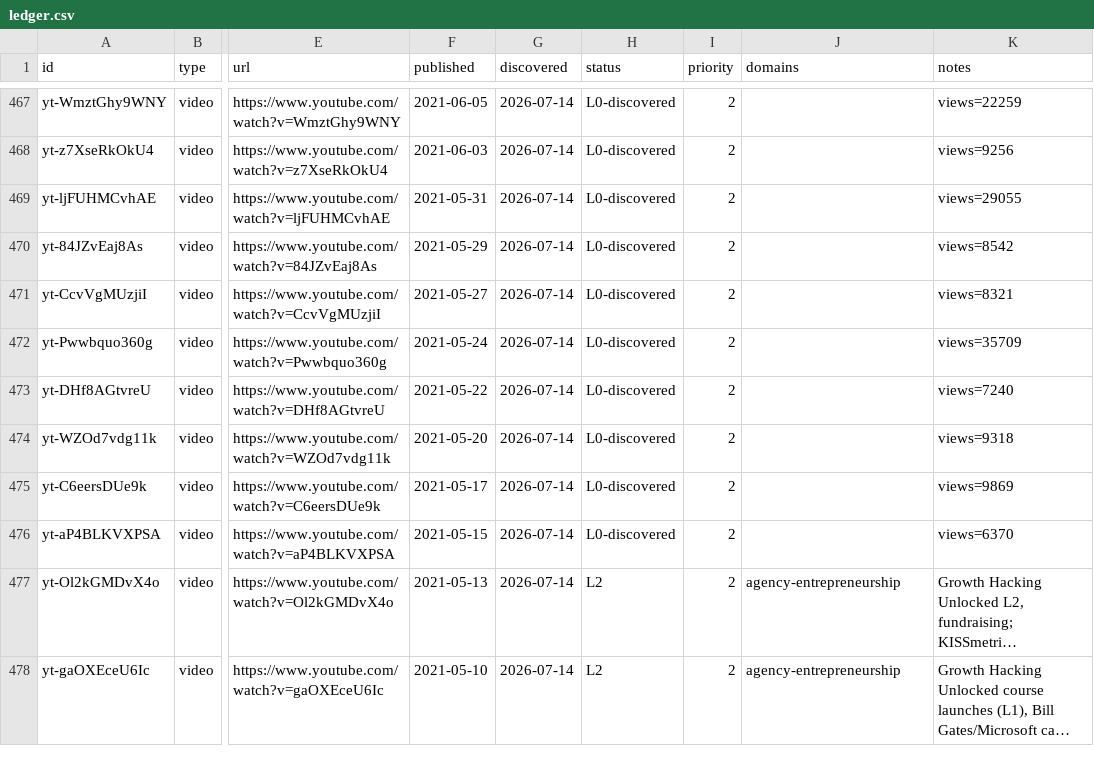
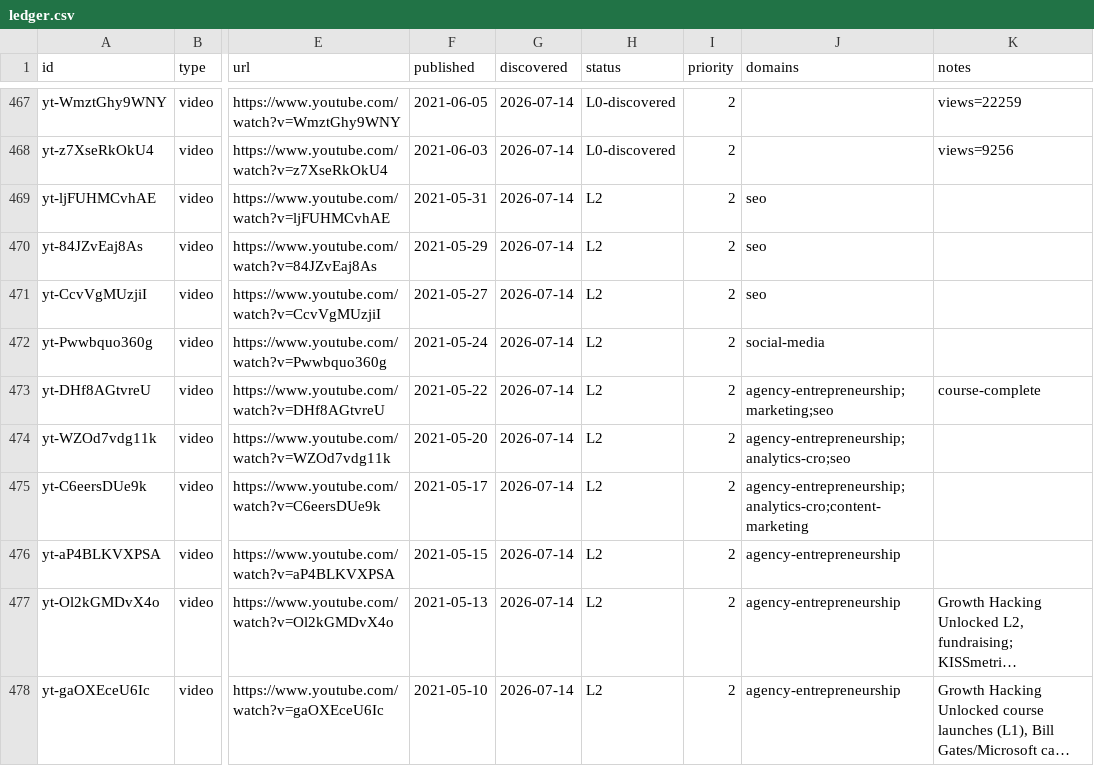
Before and after one commit to claes-work/neil-patel-clone, a CSV file: pipeline/ledger.csv, drawn as a sheet; only a part is shown, gaps mark what is left out; long unchanged cells end in …; the diff names each change by its address in the sheet, - before the commit and + after, or states it on an @@ line.

```diff
--- a/pipeline/ledger.csv
+++ b/pipeline/ledger.csv
-H469:H476 (status): L0-discovered
+H469:H476 (status): L2
-J469:J471 (domains): (empty)
+J469:J471 (domains): seo
-K469 (notes): views=29055
+K469 (notes): (empty)
-K470 (notes): views=8542
+K470 (notes): (empty)
-K471 (notes): views=8321
+K471 (notes): (empty)
-J472 (domains): (empty)
+J472 (domains): social-media
-K472 (notes): views=35709
+K472 (notes): (empty)
-J473 (domains): (empty)
+J473 (domains): agency-entrepreneurship;marketing;seo
-K473 (notes): views=7240
+K473 (notes): course-complete
-J474 (domains): (empty)
+J474 (domains): agency-entrepreneurship;analytics-cro;seo
-K474 (notes): views=9318
+K474 (notes): (empty)
-J475 (domains): (empty)
+J475 (domains): agency-entrepreneurship;analytics-cro;content-marketing
-K475 (notes): views=9869
+K475 (notes): (empty)
-J476 (domains): (empty)
+J476 (domains): agency-entrepreneurship
-K476 (notes): views=6370
+K476 (notes): (empty)
```
Also changed, not shown: 11 other files.
